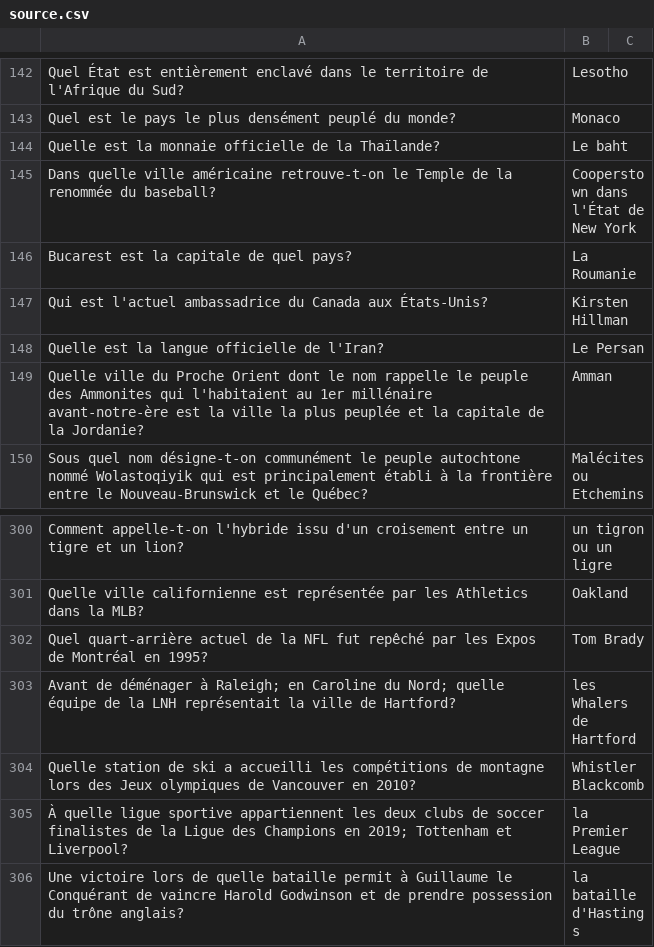
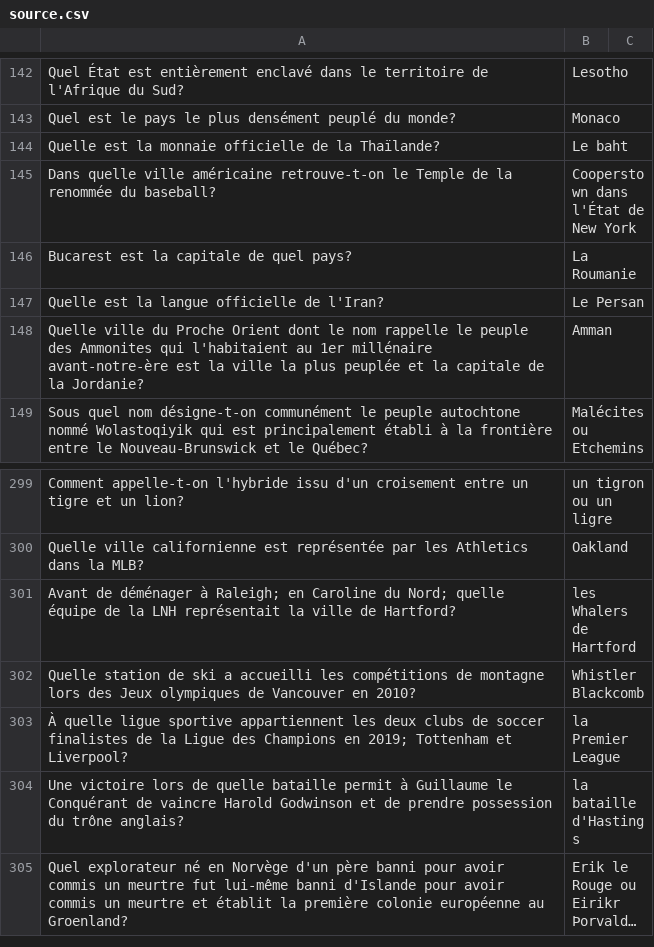
Before and after one commit to phil3838/GEH-training, a CSV file: src/assets/source.csv, drawn as a sheet; only a part is shown, gaps mark what is left out; the shorter side is filled out with more unchanged rows; long unchanged cells end in …; the diff names each change by its address in the sheet, - before the commit and + after, or states it on an @@ line.

Commit message:
removed question

```diff
--- a/src/assets/source.csv
+++ b/src/assets/source.csv
-row 147: Qui est l'actuel ambassadrice du Canada aux États-Unis? | Kirsten Hillman
-row 302: Quel quart-arrière actuel de la NFL fut repêché par les Expos de Montréal en 1995? | Tom Brady
```
